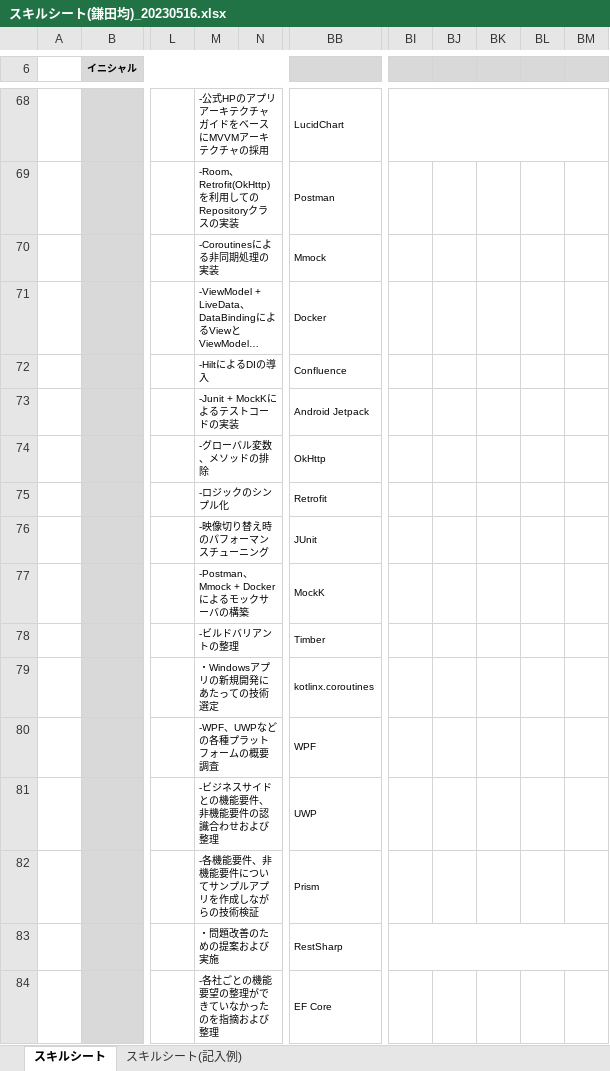
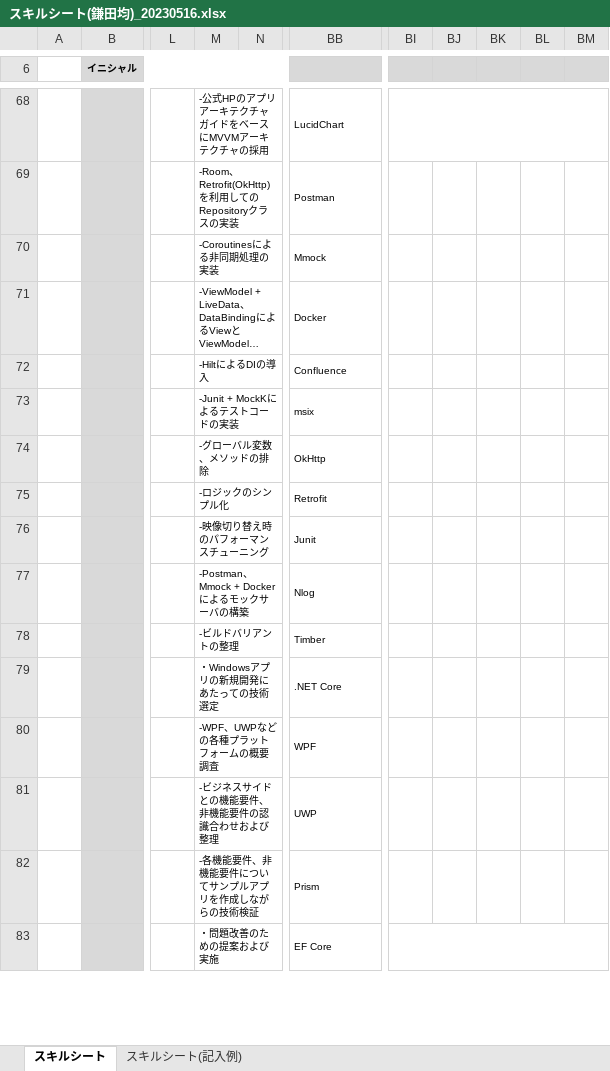
Before and after one commit to hiesiea/resume, an Excel workbook: スキルシート(鎌田均)_20230516.xlsx, sheet スキルシート, drawn as a sheet; only a part is shown, gaps mark what is left out; long unchanged cells end in …; values as stored, in another font and other column widths than the file's, no borders; removed rows and columns are numbered as before the commit, all else as after; rows hold the shown columns only; the diff covers the shown part only; the diff names each change by its address in the sheet, - before the commit and + after, or states it on an @@ line.

Commit message:
スキルシートの誤字修正、ライブラリ記載の修正。

```diff
--- a/スキルシート(鎌田均)_20230516.xlsx (sheet スキルシート)
+++ b/スキルシート(鎌田均)_20230516.xlsx (sheet スキルシート)
-BB73: Android Jetpack
+BB73: msix
-BB76: JUnit
+BB76: Junit
-BB77: MockK
+BB77: Nlog
-BB79: kotlinx.coroutines
+BB79: .NET Core
-row 83:  |  |  | ・問題改善のための提案および実施 |  | RestSharp
-M83: -各社ごとの機能要望の整理ができていなかったのを指摘および整理
+M83: ・問題改善のための提案および実施
+BI83:BM83 merged
```
Also changed, not shown: 7 added rows, 6 removed rows and 42 edited cells elsewhere in this sheet.
